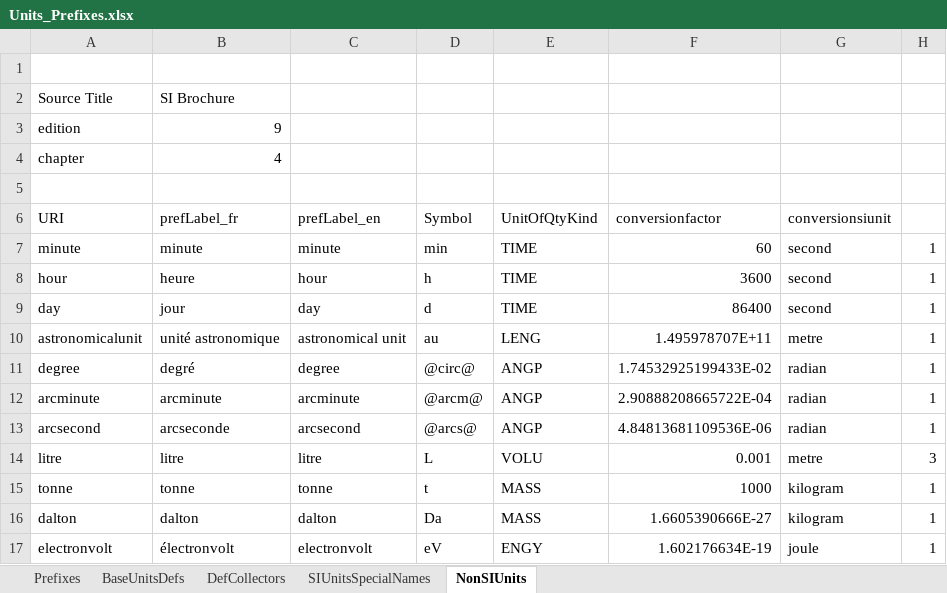
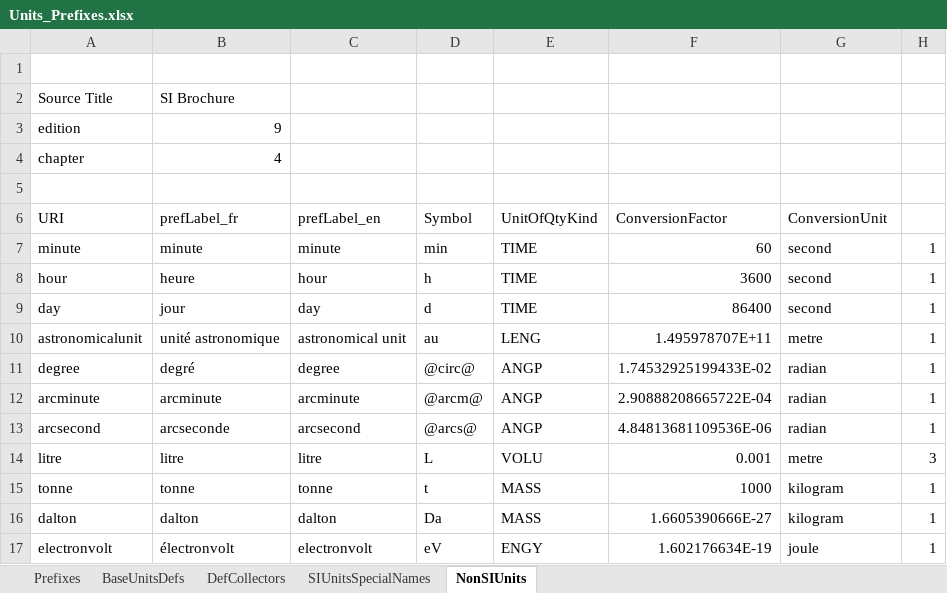
Before and after one commit to TheBIPM/SI-Reference-Point-generation-scripts, an Excel workbook: CUQ/_docs/Units_Prefixes.xlsx, sheet NonSIUnits, drawn as a sheet; values as stored, in another font and other column widths than the file's, no borders; the diff names each change by its address in the sheet, - before the commit and + after, or states it on an @@ line.

Commit message:
Removed wls dep in units, still wip for latex format

```diff
--- a/CUQ/_docs/Units_Prefixes.xlsx (sheet NonSIUnits)
+++ b/CUQ/_docs/Units_Prefixes.xlsx (sheet NonSIUnits)
-F6: conversionfactor
+F6: ConversionFactor
-G6: conversionsiunit
+G6: ConversionUnit
```
Also changed, not shown: sheet BaseUnitsDefs, 3 other files.
